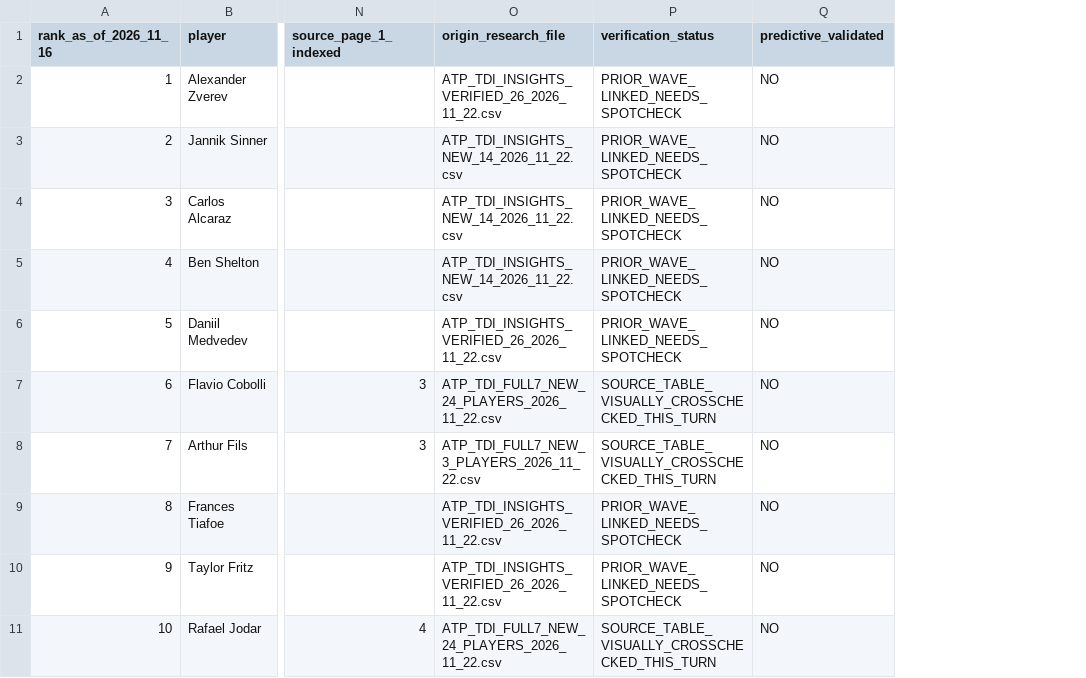
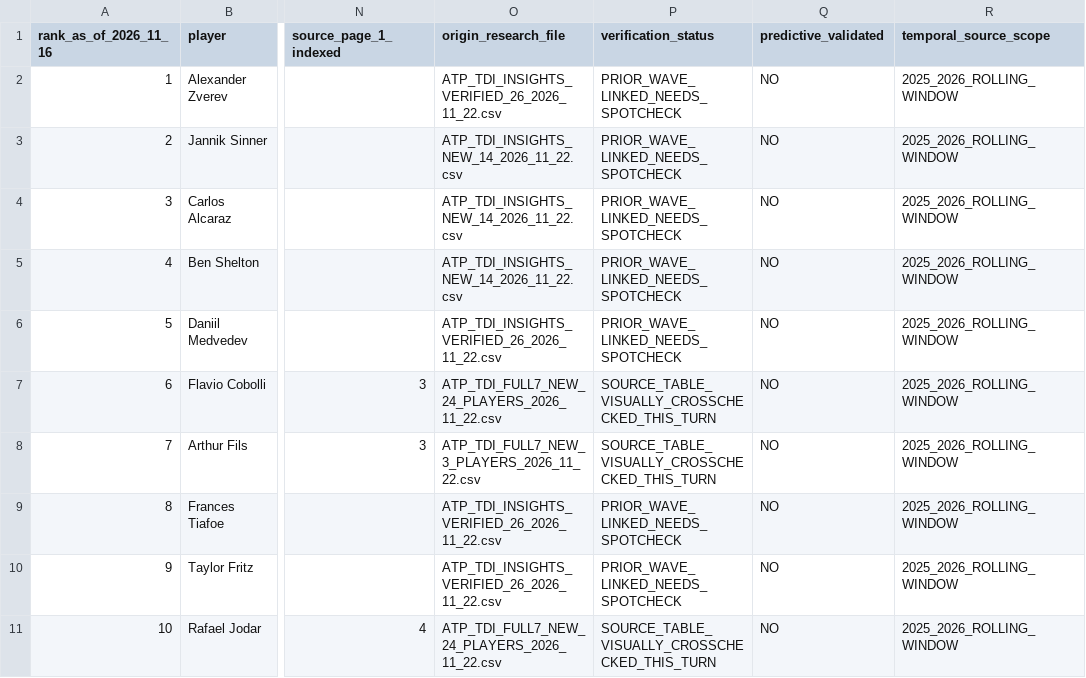
Before and after one commit to TBT8288/tbt-tennis-platform, a CSV file: research/player_profiles/ATP_TDI_TOP150_NORMALIZED_105_2026_11_22.csv, drawn as a sheet; only a part is shown, gaps mark what is left out; the diff names each change by its address in the sheet, - before the commit and + after, or states it on an @@ line.

Commit message:
Explicitly exclude 2025 rolling-52-week TDI data that may contain 2024 matches from direct 2026 features

```diff
--- a/research/player_profiles/ATP_TDI_TOP150_NORMALIZED_105_2026_11_22.csv
+++ b/research/player_profiles/ATP_TDI_TOP150_NORMALIZED_105_2026_11_22.csv
+column R (temporal_source_scope), rows 2-11: all 2025_2026_ROLLING_WINDOW
```
